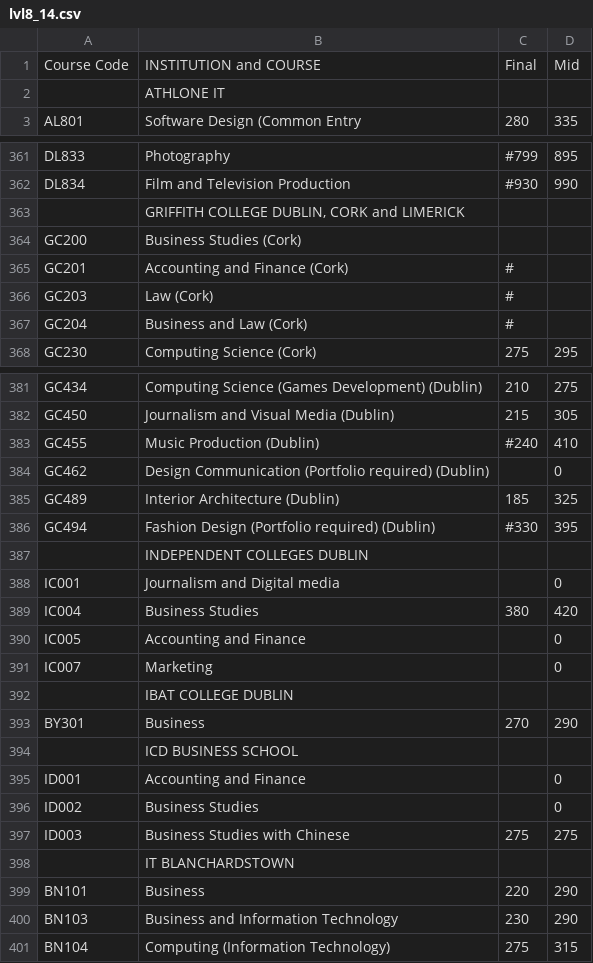
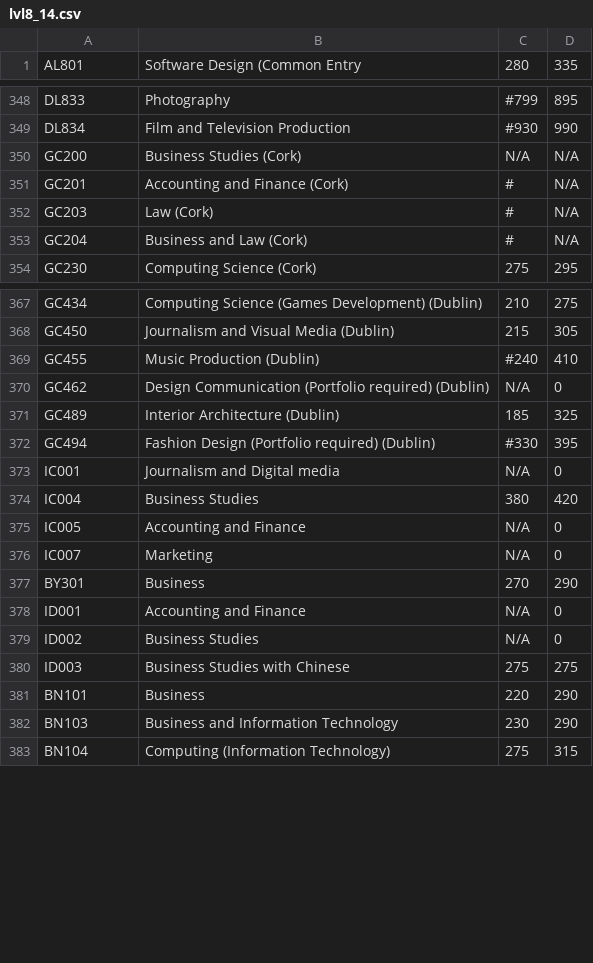
Before and after one commit to Ciaran0/CAO-Course-Points-Dataset, a CSV file: lvl8_14.csv, drawn as a sheet; only a part is shown, gaps mark what is left out; the diff covers the shown part only.

```diff
--- a/lvl8_14.csv
+++ b/lvl8_14.csv
@@ -1,3 +1 @@
-Course Code,INSTITUTION and COURSE,Final,Mid
-,ATHLONE IT,,
 AL801,Software Design (Common Entry,280,335
@@ -362,7 +349,6 @@ DL833,Photography,#799,895
 DL834,Film and Television Production,#930,990
-,"GRIFFITH COLLEGE DUBLIN, CORK and LIMERICK",,
-GC200,Business Studies (Cork),,
-GC201,Accounting and Finance (Cork),#,
-GC203,Law (Cork),#,
-GC204,Business and Law (Cork),#,
+GC200,Business Studies (Cork),N/A,N/A
+GC201,Accounting and Finance (Cork),#,N/A
+GC203,Law (Cork),#,N/A
+GC204,Business and Law (Cork),#,N/A
 GC230,Computing Science (Cork),275,295
@@ -383,17 +369,13 @@ GC450,Journalism and Visual Media (Dublin),215,305
 GC455,Music Production (Dublin),#240,410
-GC462,Design Communication (Portfolio required) (Dublin),,0
+GC462,Design Communication (Portfolio required) (Dublin),N/A,0
 GC489,Interior Architecture (Dublin),185,325
 GC494,Fashion Design (Portfolio required) (Dublin),#330,395
-,INDEPENDENT COLLEGES DUBLIN,,
-IC001,Journalism  and Digital media,,0
+IC001,Journalism  and Digital media,N/A,0
 IC004,Business Studies,380,420
-IC005,Accounting and Finance,,0
-IC007,Marketing,,0
-,IBAT COLLEGE DUBLIN,,
+IC005,Accounting and Finance,N/A,0
+IC007,Marketing,N/A,0
 BY301,Business,270,290
-,ICD BUSINESS SCHOOL,,
-ID001,Accounting and Finance,,0
-ID002,Business Studies,,0
+ID001,Accounting and Finance,N/A,0
+ID002,Business Studies,N/A,0
 ID003,Business Studies with Chinese,275,275
-,IT BLANCHARDSTOWN,,
 BN101,Business,220,290
```
Also changed, not shown: 36 removed rows and 22 edited cells elsewhere in this file, lvl8_11.csv, lvl8_12.csv, 30 other files.
